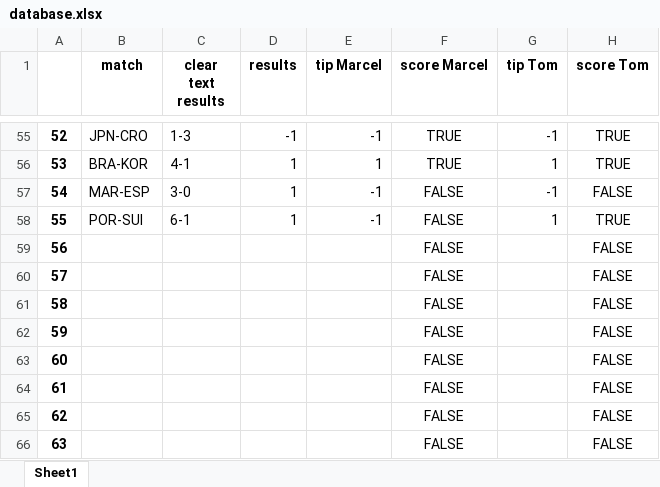
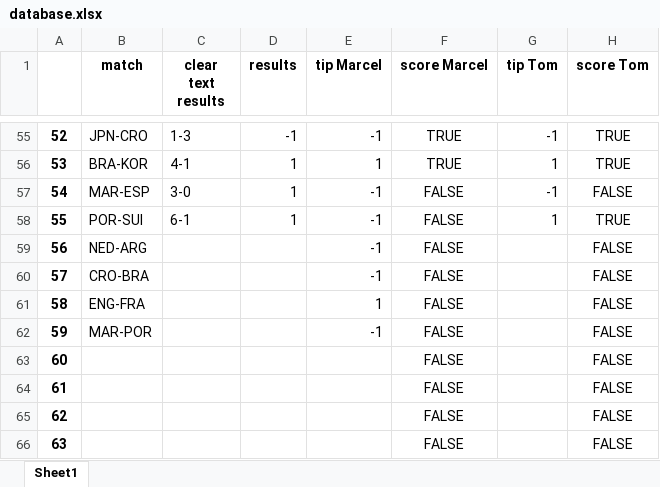
Before and after one commit to marcelcech/WorldCupBettings2022, an Excel workbook: backend/database.xlsx, sheet Sheet1, drawn as a sheet; only a part is shown, gaps mark what is left out; values as stored, in another font and other column widths than the file's, no borders; the diff names each change by its address in the sheet, - before the commit and + after, or states it on an @@ line.

Commit message:
Update database.xlsx

```diff
--- a/backend/database.xlsx (sheet Sheet1)
+++ b/backend/database.xlsx (sheet Sheet1)
-B59 (match): (empty)
+B59 (match): NED-ARG
-E59:E60 (tip Marcel): (empty)
+E59:E60 (tip Marcel): -1
-B60 (match): (empty)
+B60 (match): CRO-BRA
-B61 (match): (empty)
+B61 (match): ENG-FRA
-E61 (tip Marcel): (empty)
+E61 (tip Marcel): 1
-B62 (match): (empty)
+B62 (match): MAR-POR
-E62 (tip Marcel): (empty)
+E62 (tip Marcel): -1
```
